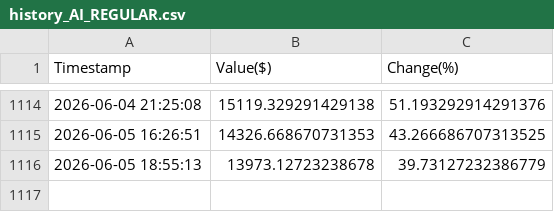
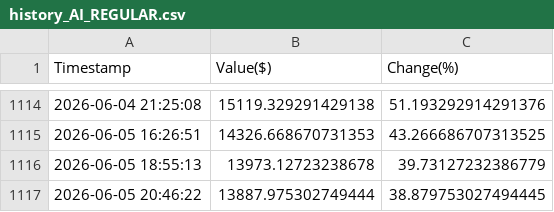
Before and after one commit to borawskiD/AI_STOCK_BOT, a CSV file: results/history_AI_REGULAR.csv, drawn as a sheet; only a part is shown, gaps mark what is left out; the diff names each change by its address in the sheet, - before the commit and + after, or states it on an @@ line.

Commit message:
Auto updated portfolio values (Fri Jun  5 20:46:28 UTC 2026)

```diff
--- a/results/history_AI_REGULAR.csv
+++ b/results/history_AI_REGULAR.csv
+row 1117: 2026-06-05 20:46:22 | 13887.975302749444 | 38.879753027494445
```
Also changed, not shown: results/history_AI_TRIGGER.csv, results/history_NEWS_REGULAR.csv, 7 other files.
